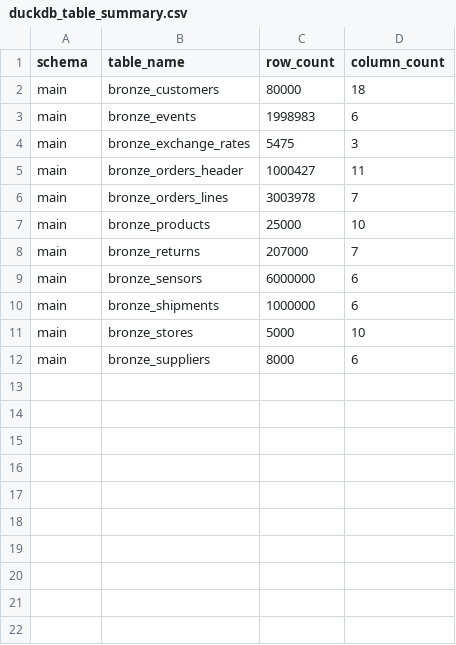
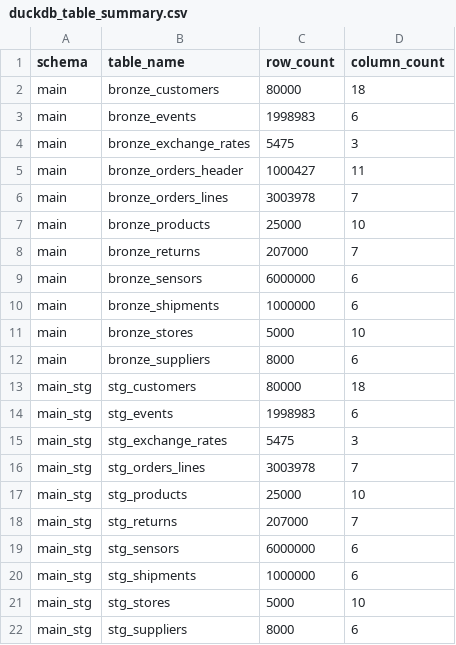
Before and after one commit to Mj37-com/APAC-DIA-Training-DE, a CSV file: duckdb_table_summary.csv, drawn as a sheet; the diff names each change by its address in the sheet, - before the commit and + after, or states it on an @@ line.

Commit message:
adding duckdbfile

```diff
--- a/duckdb_table_summary.csv
+++ b/duckdb_table_summary.csv
+row 13: main_stg | stg_customers | 80000 | 18
+row 14: main_stg | stg_events | 1998983 | 6
+row 15: main_stg | stg_exchange_rates | 5475 | 3
+row 16: main_stg | stg_orders_lines | 3003978 | 7
+row 17: main_stg | stg_products | 25000 | 10
+row 18: main_stg | stg_returns | 207000 | 7
+row 19: main_stg | stg_sensors | 6000000 | 6
+row 20: main_stg | stg_shipments | 1000000 | 6
+row 21: main_stg | stg_stores | 5000 | 10
+row 22: main_stg | stg_suppliers | 8000 | 6
```
